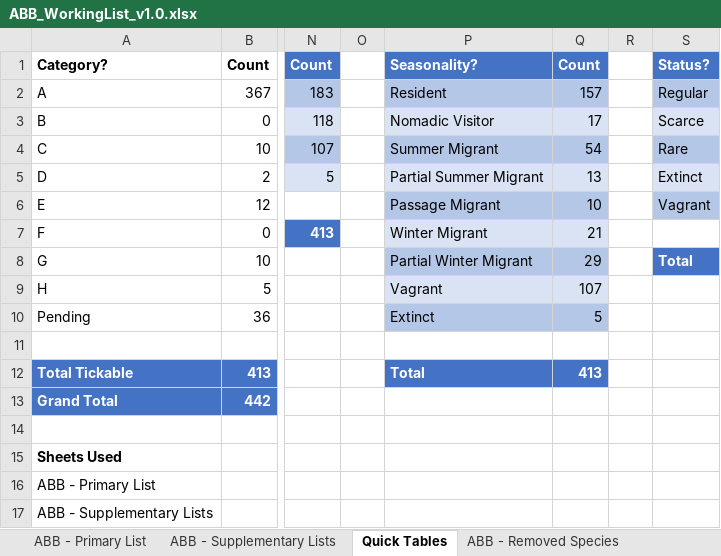
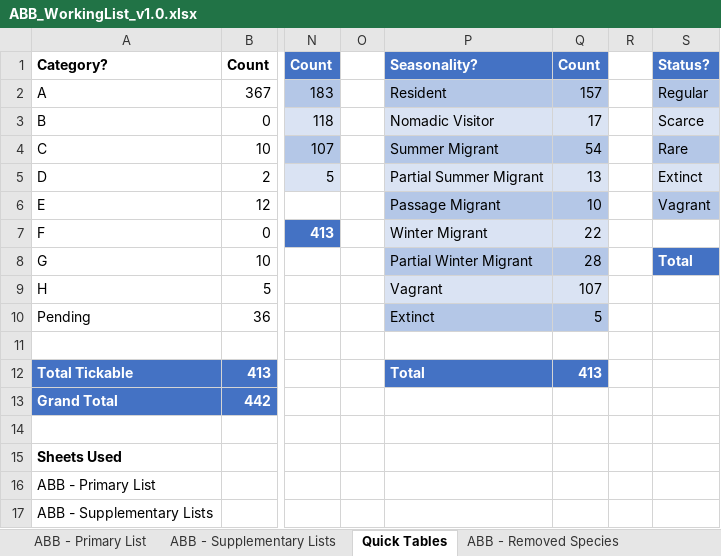
Before and after one commit to bird-team/brisbane-bird-atlas, an Excel workbook: resources/ABB_WorkingList_v1.0.xlsx, sheet Quick Tables, drawn as a sheet; only a part is shown, gaps mark what is left out; values as stored, in another font and other column widths than the file's, no borders; table styles not drawn; the diff names each change by its address in the sheet, - before the commit and + after, or states it on an @@ line.

```diff
--- a/resources/ABB_WorkingList_v1.0.xlsx (sheet Quick Tables)
+++ b/resources/ABB_WorkingList_v1.0.xlsx (sheet Quick Tables)
-Q7: 21
+Q7: 22
-Q8: 29
+Q8: 28
```
Also changed, not shown: sheet ABB - Primary List, 1 other file.
